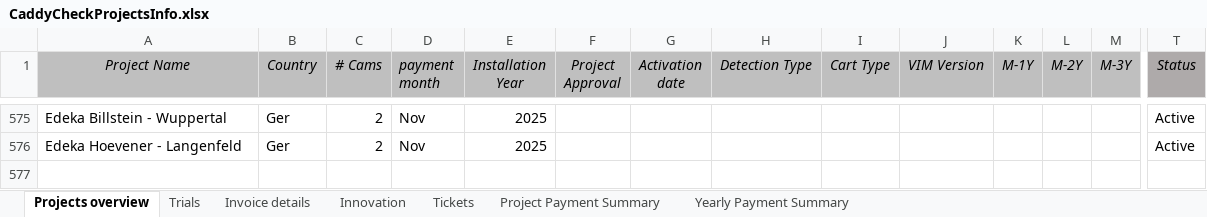
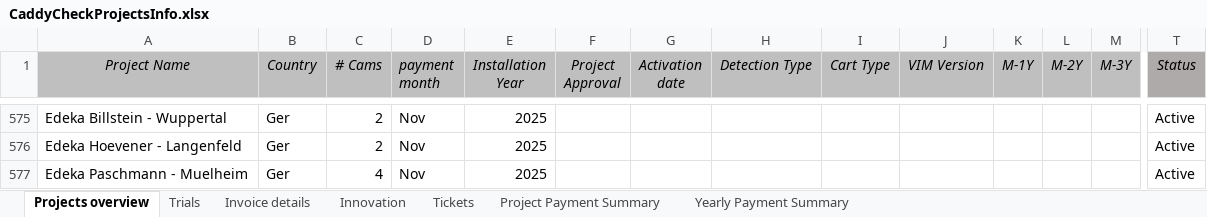
Before and after one commit to zvshtorch-rgb/caddycheck-crm, an Excel workbook: data/CaddyCheckProjectsInfo.xlsx, sheet Projects overview, drawn as a sheet; only a part is shown, gaps mark what is left out; values as stored, in another font and other column widths than the file's, no borders; rows hold the shown columns only; the diff names each change by its address in the sheet, - before the commit and + after, or states it on an @@ line.

Commit message:
CRM: update data via web app

```diff
--- a/data/CaddyCheckProjectsInfo.xlsx (sheet Projects overview)
+++ b/data/CaddyCheckProjectsInfo.xlsx (sheet Projects overview)
+row 577: Edeka Paschmann - Muelheim | Ger | 4 | Nov | 2025 |  |  |  |  |  |  |  |  | Active
```
